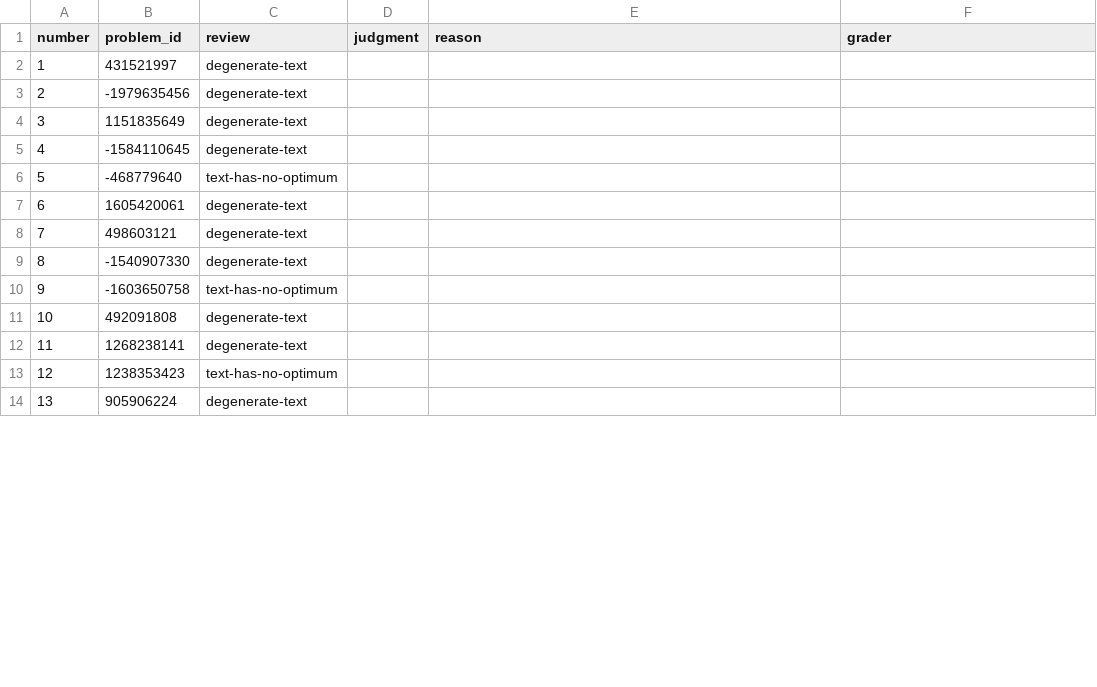
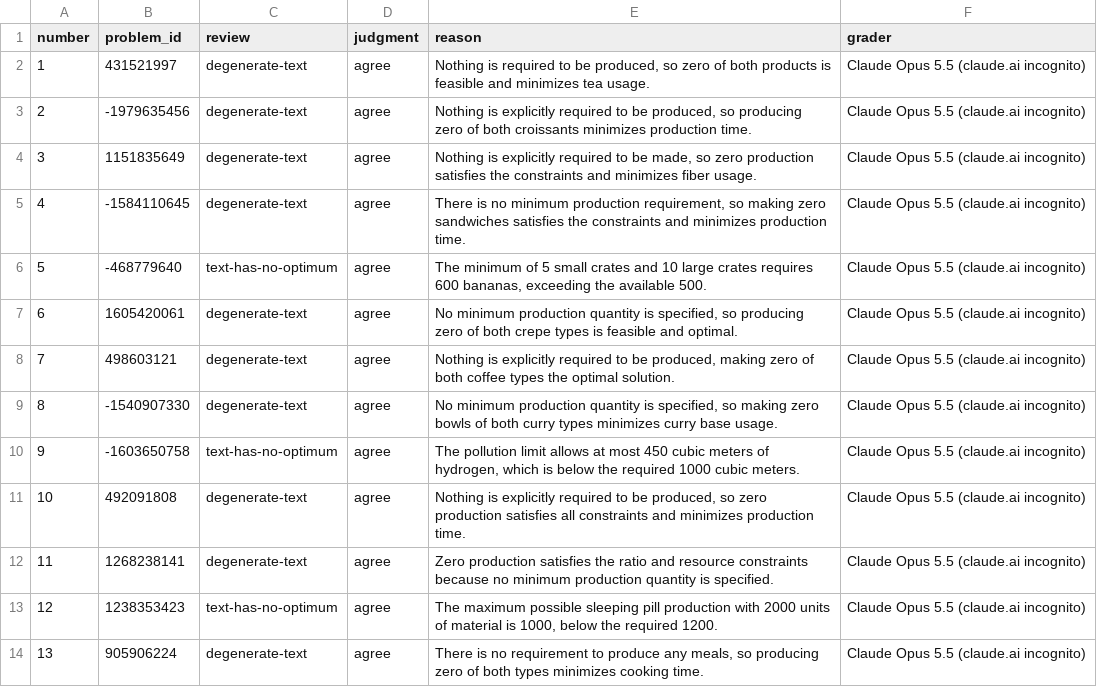
Before and after one commit to Max25R/opt-agent, a CSV file: review/review_judge/judge.csv, drawn as a sheet; only a part is shown; the diff covers the shown part only.

```diff
--- a/review/review_judge/judge.csv
+++ b/review/review_judge/judge.csv
@@ -1,14 +1,14 @@
 number,problem_id,review,judgment,reason,grader
-1,431521997,degenerate-text,,,
-2,-1979635456,degenerate-text,,,
-3,1151835649,degenerate-text,,,
-4,-1584110645,degenerate-text,,,
-5,-468779640,text-has-no-optimum,,,
-6,1605420061,degenerate-text,,,
-7,498603121,degenerate-text,,,
-8,-1540907330,degenerate-text,,,
-9,-1603650758,text-has-no-optimum,,,
-10,492091808,degenerate-text,,,
-11,1268238141,degenerate-text,,,
-12,1238353423,text-has-no-optimum,,,
-13,905906224,degenerate-text,,,
+1,431521997,degenerate-text,agree,"Nothing is required to be produced, so zero of both products is feasible and minimizes tea usage.",Claude Opus 5.5 (claude.ai incognito)
+2,-1979635456,degenerate-text,agree,"Nothing is explicitly required to be produced, so producing zero of both croissants minimizes production time.",Claude Opus 5.5 (claude.ai incognito)
+3,1151835649,degenerate-text,agree,"Nothing is explicitly required to be made, so zero production satisfies the constraints and minimizes fiber usage.",Claude Opus 5.5 (claude.ai incognito)
+4,-1584110645,degenerate-text,agree,"There is no minimum production requirement, so making zero sandwiches satisfies the constraints and minimizes production time.",Claude Opus 5.5 (claude.ai incognito)
+5,-468779640,text-has-no-optimum,agree,"The minimum of 5 small crates and 10 large crates requires 600 bananas, exceeding the available 500.",Claude Opus 5.5 (claude.ai incognito)
+6,1605420061,degenerate-text,agree,"No minimum production quantity is specified, so producing zero of both crepe types is feasible and optimal.",Claude Opus 5.5 (claude.ai incognito)
+7,498603121,degenerate-text,agree,"Nothing is explicitly required to be produced, making zero of both coffee types the optimal solution.",Claude Opus 5.5 (claude.ai incognito)
+8,-1540907330,degenerate-text,agree,"No minimum production quantity is specified, so making zero bowls of both curry types minimizes curry base usage.",Claude Opus 5.5 (claude.ai incognito)
+9,-1603650758,text-has-no-optimum,agree,"The pollution limit allows at most 450 cubic meters of hydrogen, which is below the required 1000 cubic meters.",Claude Opus 5.5 (claude.ai incognito)
+10,492091808,degenerate-text,agree,"Nothing is explicitly required to be produced, so zero production satisfies all constraints and minimizes production time.",Claude Opus 5.5 (claude.ai incognito)
+11,1268238141,degenerate-text,agree,Zero production satisfies the ratio and resource constraints because no minimum production quantity is specified.,Claude Opus 5.5 (claude.ai incognito)
+12,1238353423,text-has-no-optimum,agree,"The maximum possible sleeping pill production with 2000 units of material is 1000, below the required 1200.",Claude Opus 5.5 (claude.ai incognito)
+13,905906224,degenerate-text,agree,"There is no requirement to produce any meals, so producing zero of both types minimizes cooking time.",Claude Opus 5.5 (claude.ai incognito)
```
Also changed, not shown: 39 edited cells elsewhere in this file, review/external_check.csv, review/review_judge/second_judge.csv, 25 other files.
